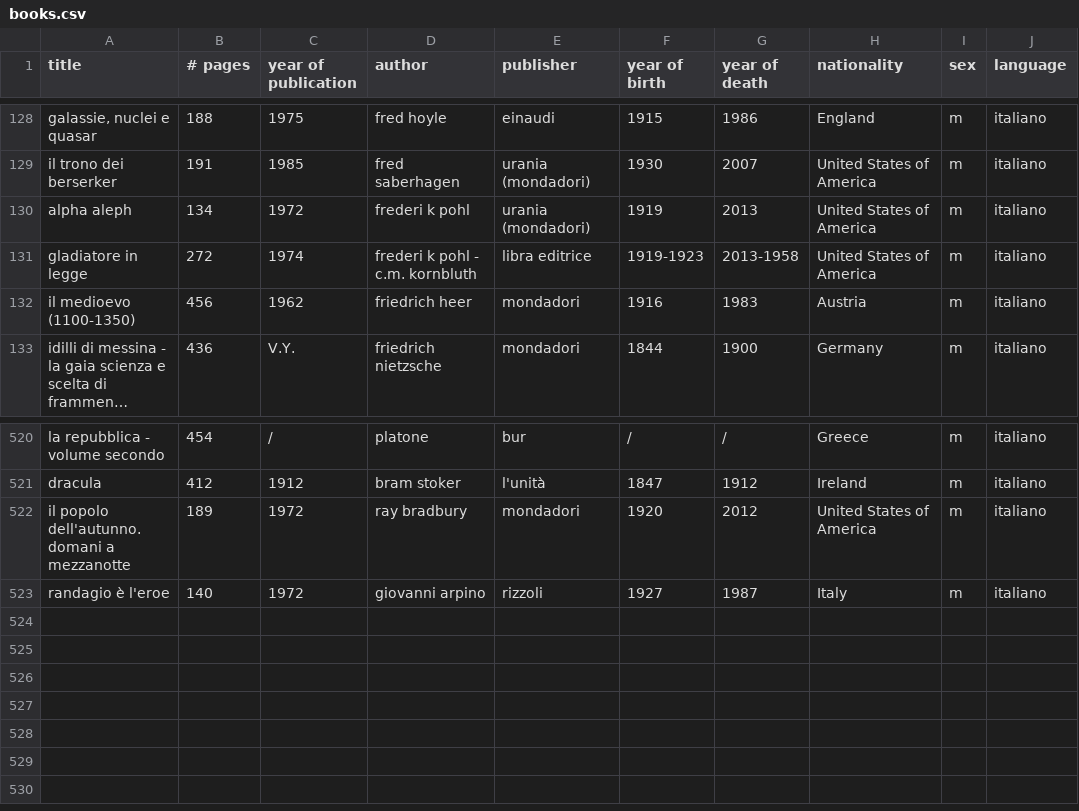
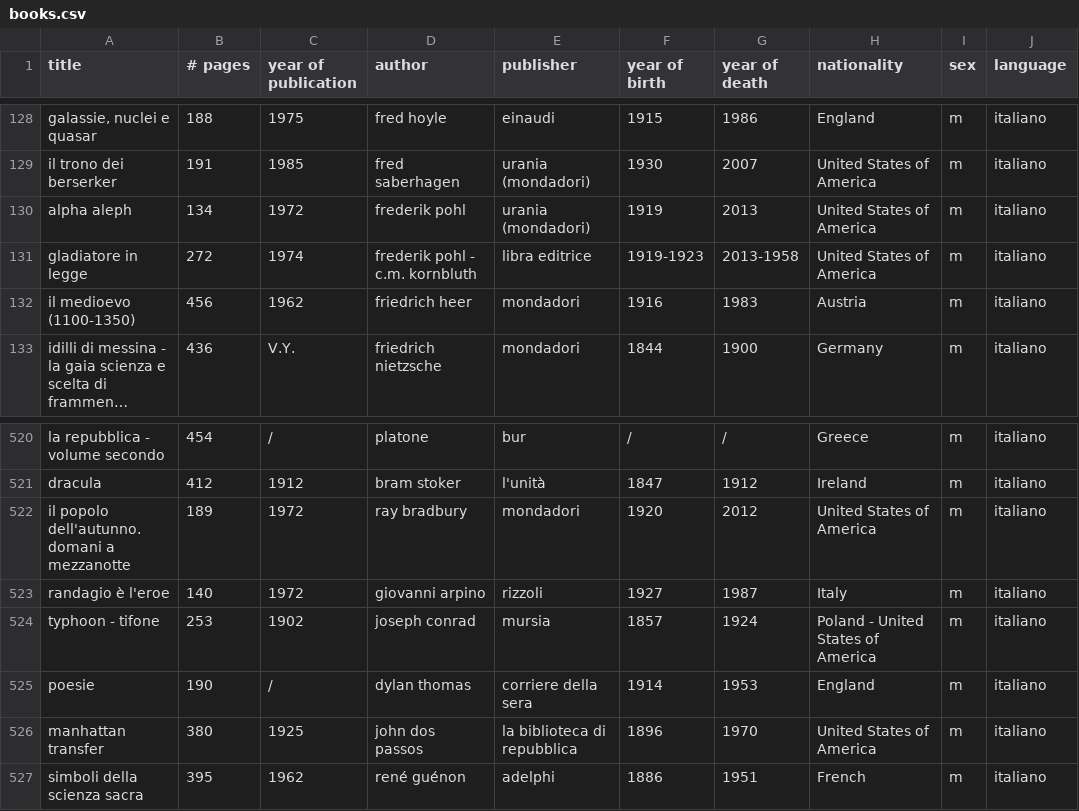
Before and after one commit to anvi-git/Project_Book_library, a CSV file: books.csv, drawn as a sheet; only a part is shown, gaps mark what is left out; long unchanged cells end in …; the diff names each change by its address in the sheet, - before the commit and + after, or states it on an @@ line.

```diff
--- a/books.csv
+++ b/books.csv
-D130 (author): frederi k pohl
+D130 (author): frederik pohl
-D131 (author): frederi k pohl - c.m. kornbluth
+D131 (author): frederik pohl - c.m. kornbluth
+row 524: typhoon - tifone | 253 | 1902 | joseph conrad | mursia | 1857 | 1924 | Poland - United States of America | m | italiano
+row 525: poesie | 190 | / | dylan thomas | corriere della sera | 1914 | 1953 | England | m | italiano
+row 526: manhattan transfer | 380 | 1925 | john dos passos | la biblioteca di repubblica | 1896 | 1970 | United States of America | m | italiano
+row 527: simboli della scienza sacra | 395 | 1962 | rené guénon | adelphi | 1886 | 1951 | French | m | italiano
```
Also changed, not shown: 22 other files.
